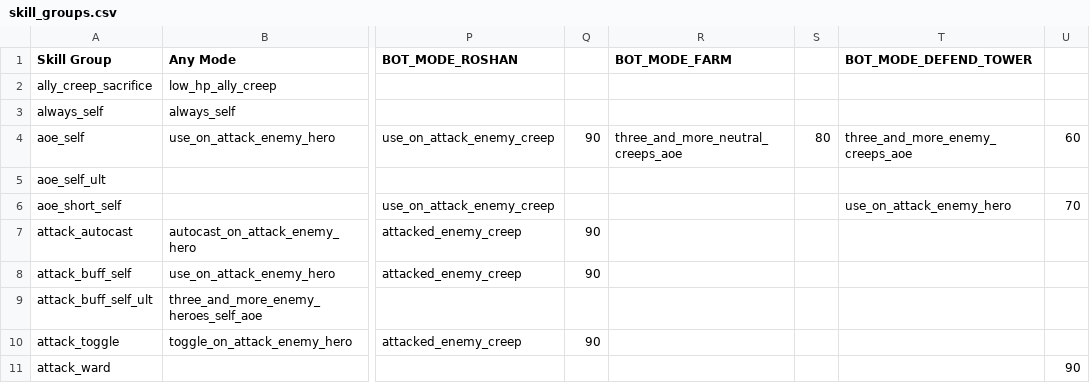
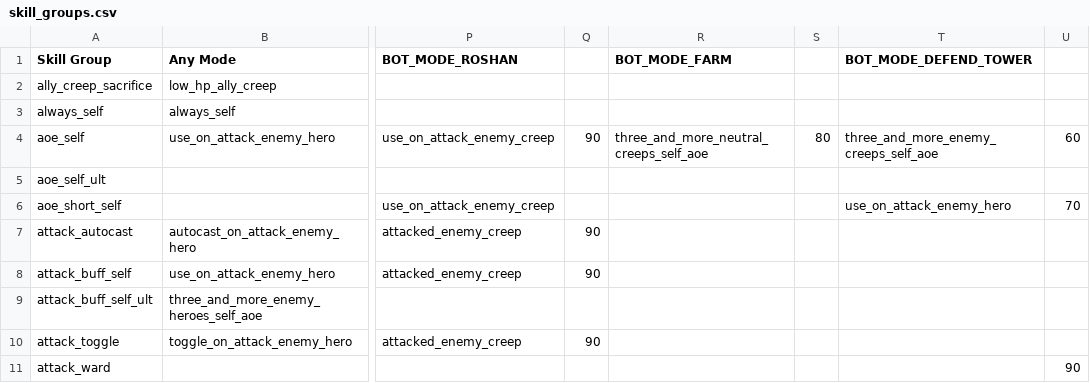
Before and after one commit to ellysh/dota2-combo-bots, a CSV file: generator/database/csv/skill_groups.csv, drawn as a sheet; only a part is shown, gaps mark what is left out; the diff names each change by its address in the sheet, - before the commit and + after, or states it on an @@ line.

```diff
--- a/generator/database/csv/skill_groups.csv
+++ b/generator/database/csv/skill_groups.csv
-R4 (BOT_MODE_FARM): three_and_more_neutral_creeps_aoe
+R4 (BOT_MODE_FARM): three_and_more_neutral_creeps_self_aoe
-T4 (BOT_MODE_DEFEND_TOWER): three_and_more_enemy_creeps_aoe
+T4 (BOT_MODE_DEFEND_TOWER): three_and_more_enemy_creeps_self_aoe
```
Also changed, not shown: 4 other files.
